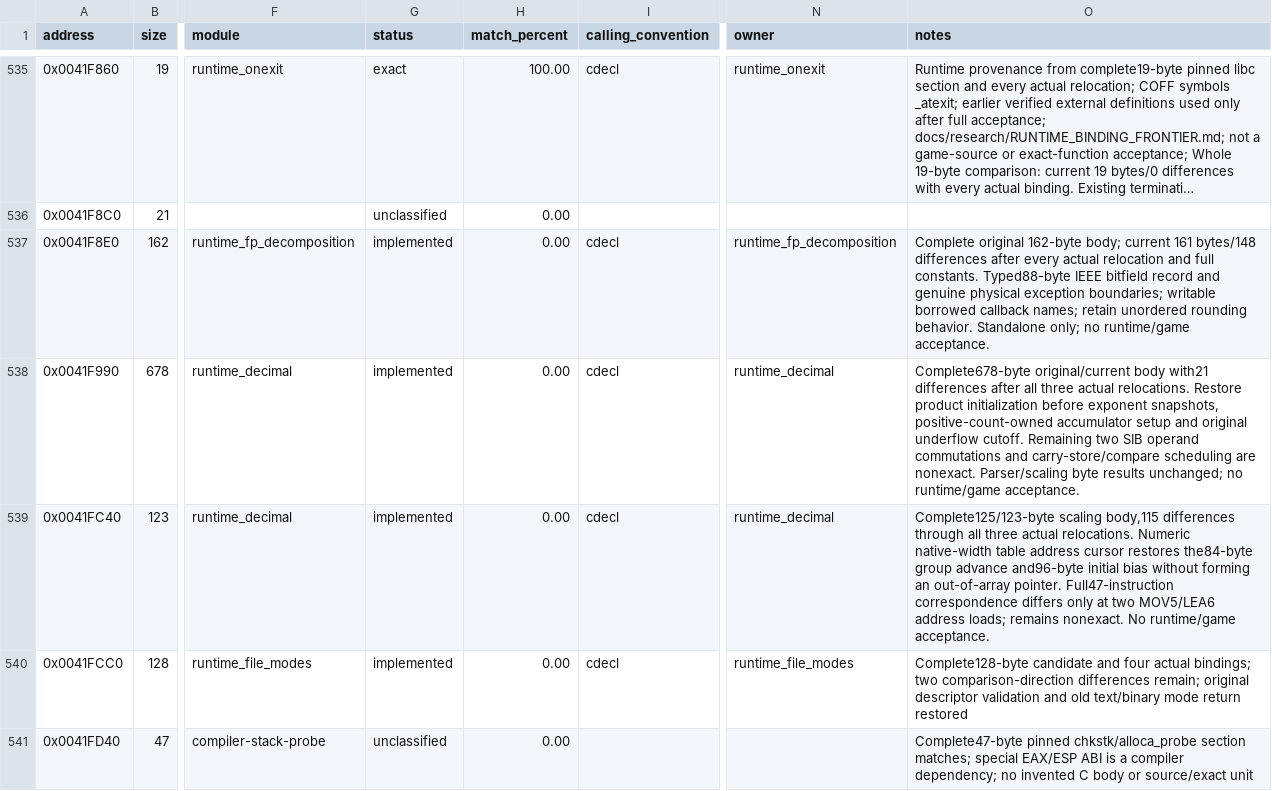
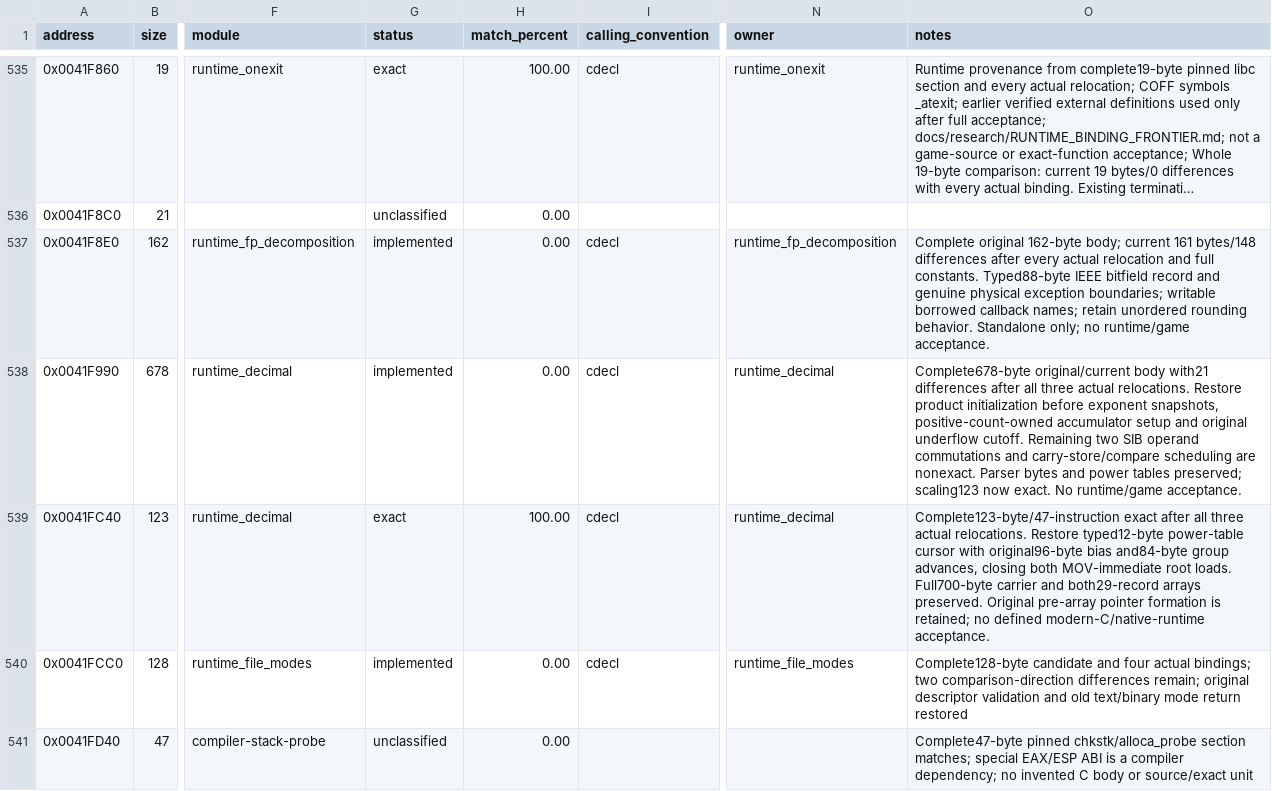
Before and after one commit to N0zoM1z0/dx-ball, a CSV file: config/functions.csv, drawn as a sheet; only a part is shown, gaps mark what is left out; long unchanged cells end in …; the diff names each change by its address in the sheet, - before the commit and + after, or states it on an @@ line.

Commit message:
gpt-6.1-sol: restore exact decimal table pointer state
Restore the typed12-byte power-table cursor with the original eight-record bias and seven-record group advances. Original relocations and consumers establish the96-byte bias and84-byte steps. Both MOV-immediate root loads return, closing the complete123-byte/47-instruction scaler and all three bindings. Preserve original pre-array pointer formation without claiming defined modern-C/native runtime behavior; port handling remains deferred.

One VC4/native/i686 set and complete three-function owner comparisons, reused through identical maintained inputs. Parser and multiplication results remain identical. Retained REA and the whole pinned CRT section independently match; both29-record arrays and the full700-byte carrier also match. Preserve all360 previous exact results and88 other candidate results. Current361 exact functions/75408 code bytes/88 candidates. No new REA session or runtime tests.

```diff
--- a/config/functions.csv
+++ b/config/functions.csv
-O538 (notes): …are nonexact. Parser/scaling byte results unchanged; no runtime/game acceptance.
+O538 (notes): …are nonexact. Parser bytes and power tables preserved; scaling123 now exact. No runtime/game acceptance.
-G539 (status): implemented
+G539 (status): exact
-H539 (match_percent): 0.00
+H539 (match_percent): 100.00
-O539 (notes): Complete125/123-byte scaling body,115 differences through all three actual relocations. Numeric native-width table address cursor restores the84-byte group advance and96-byte initial bias without forming an out-of-array pointer. Full47-instruction correspondence differs only at two MOV5/LEA6 address loads; remains nonexact. No runtime/game acceptance.
+O539 (notes): Complete123-byte/47-instruction exact after all three actual relocations. Restore typed12-byte power-table cursor with original96-byte bias and84-byte group advances, closing both MOV-immediate root loads. Full700-byte carrier and both29-record arrays preserved. Original pre-array pointer formation is retained; no defined modern-C/native-runtime acceptance.
```
Also changed, not shown: config/implemented.csv, config/matches.csv, 7 other files.
